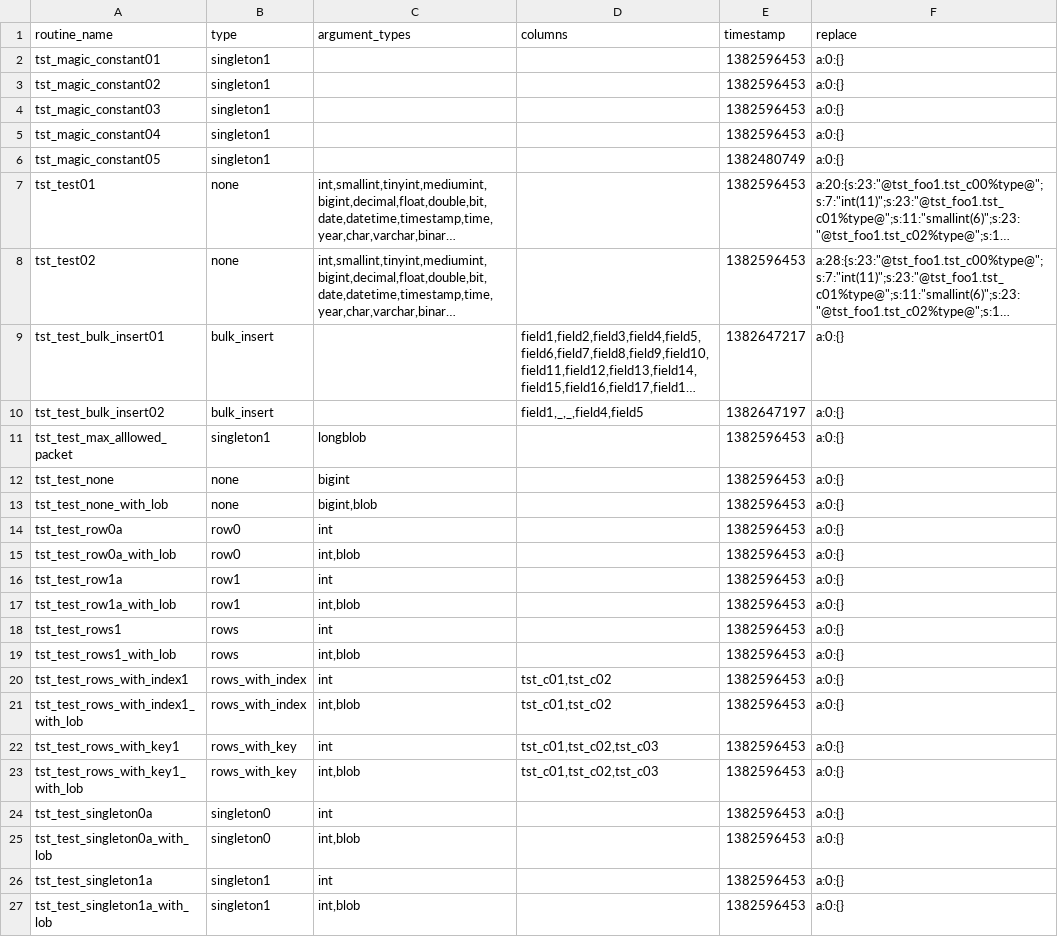
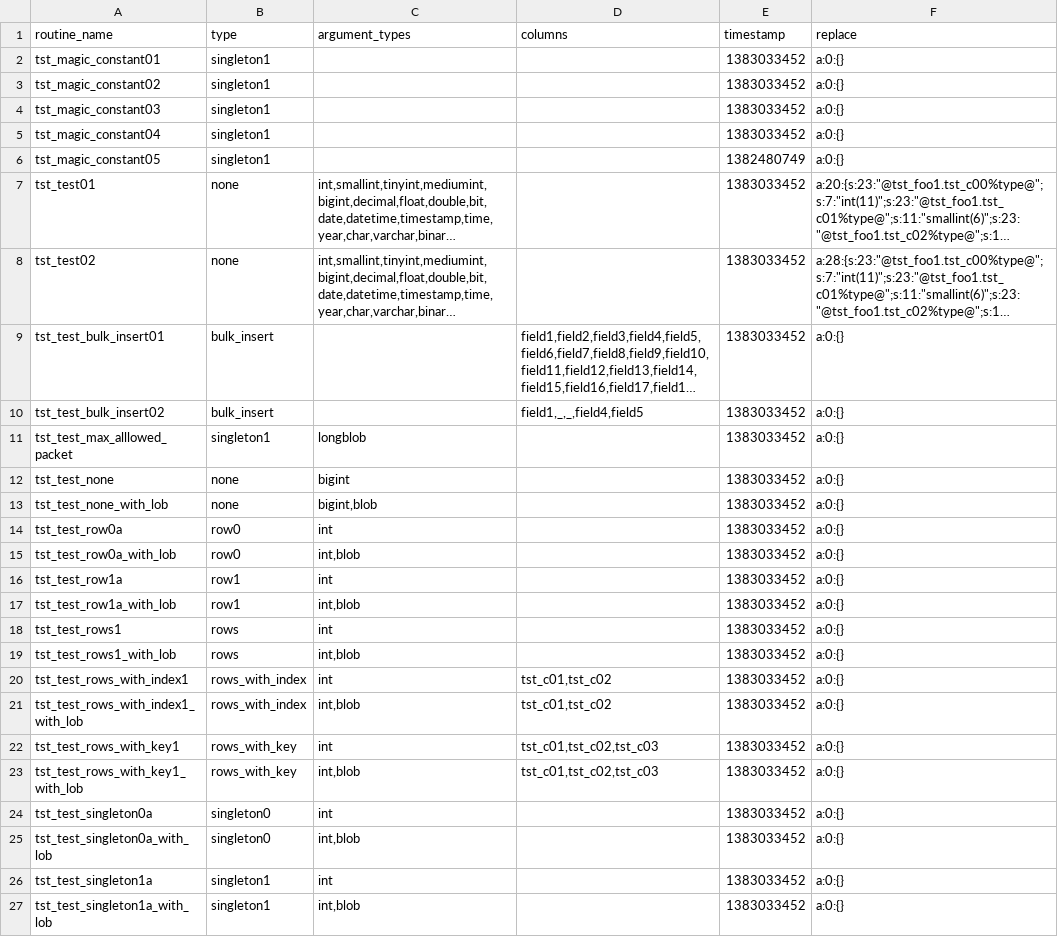
Before and after one commit to DatabaseStratum/php-stratum-cli, a CSV file: etc/test_routines.csv, drawn as a sheet; long unchanged cells end in …; the diff names each change by its address in the sheet, - before the commit and + after, or states it on an @@ line.

Commit message:
DL-47 Namespace start with SetBased. DL-48 Remove column_types.sql.

```diff
--- a/etc/test_routines.csv
+++ b/etc/test_routines.csv
-E2:E5 (timestamp): 1382596453
+E2:E5 (timestamp): 1383033452
-E7:E8 (timestamp): 1382596453
+E7:E8 (timestamp): 1383033452
-E9 (timestamp): 1382647217
+E9 (timestamp): 1383033452
-E10 (timestamp): 1382647197
+E10 (timestamp): 1383033452
-E11:E27 (timestamp): 1382596453
+E11:E27 (timestamp): 1383033452
```
Also changed, not shown: 20 other files.
